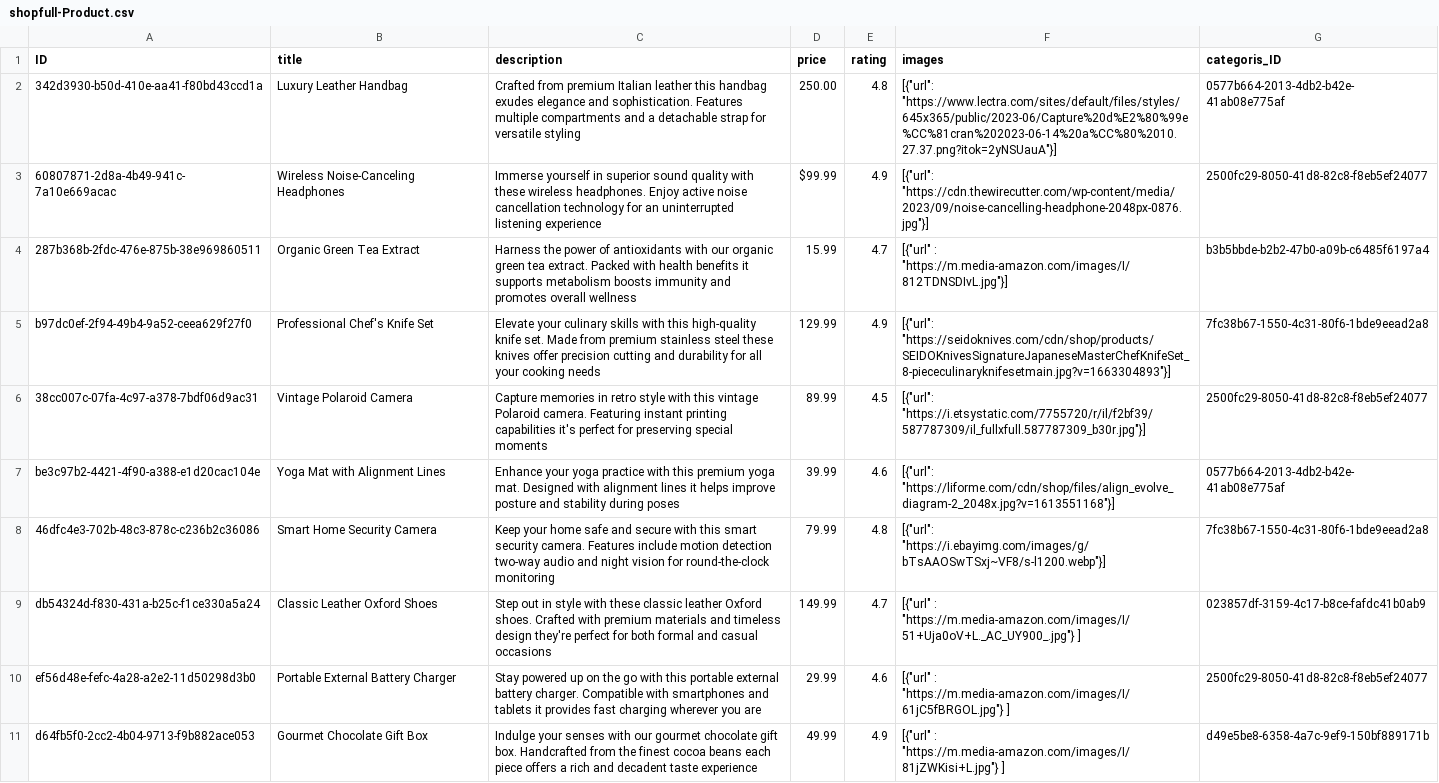
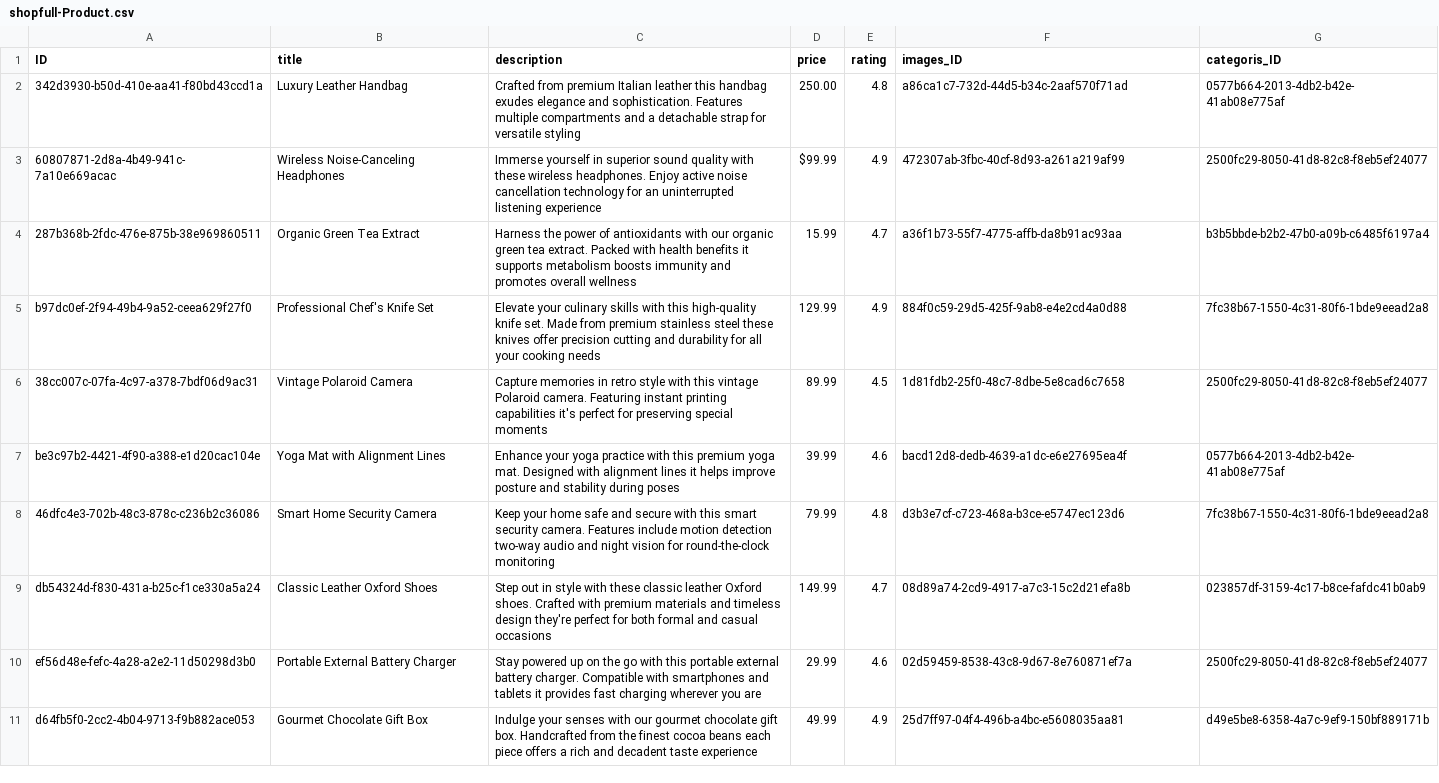
Before and after one commit to Varuzh21/ShopFull, a CSV file: db/csv/shopfull-Product.csv, drawn as a sheet; only a part is shown; the diff covers the shown part only; the diff names each change by its address in the sheet, - before the commit and + after, or states it on an @@ line.

```diff
--- a/db/csv/shopfull-Product.csv
+++ b/db/csv/shopfull-Product.csv
-F1: images
+F1: images_ID
-F2 (images_ID): [{"url": "https://www.lectra.com/sites/default/files/styles/645x365/public/2023-06/Capture%20d%E2%80%99e%CC%81cran%202023-06-14%20a%CC%80%2010.27.37.png?itok=2yNSUauA"}]
+F2 (images_ID): a86ca1c7-732d-44d5-b34c-2aaf570f71ad
-F3 (images_ID): [{"url": "https://cdn.thewirecutter.com/wp-content/media/2023/09/noise-cancelling-headphone-2048px-0876.jpg"}]
+F3 (images_ID): 472307ab-3fbc-40cf-8d93-a261a219af99
-F4 (images_ID): [{"url" : "https://m.media-amazon.com/images/I/812TDNSDIvL.jpg"}]
+F4 (images_ID): a36f1b73-55f7-4775-affb-da8b91ac93aa
-F5 (images_ID): [{"url": "https://seidoknives.com/cdn/shop/products/SEIDOKnivesSignatureJapaneseMasterChefKnifeSet_8-piececulinaryknifesetmain.jpg?v=1663304893"}]
+F5 (images_ID): 884f0c59-29d5-425f-9ab8-e4e2cd4a0d88
-F6 (images_ID): [{"url": "https://i.etsystatic.com/7755720/r/il/f2bf39/587787309/il_fullxfull.587787309_b30r.jpg"}]
+F6 (images_ID): 1d81fdb2-25f0-48c7-8dbe-5e8cad6c7658
-F7 (images_ID): [{"url": "https://liforme.com/cdn/shop/files/align_evolve_diagram-2_2048x.jpg?v=1613551168"}]
+F7 (images_ID): bacd12d8-dedb-4639-a1dc-e6e27695ea4f
-F8 (images_ID): [{"url": "https://i.ebayimg.com/images/g/bTsAAOSwTSxj~VF8/s-l1200.webp"}]
+F8 (images_ID): d3b3e7cf-c723-468a-b3ce-e5747ec123d6
-F9 (images_ID): [{"url" : "https://m.media-amazon.com/images/I/51+Uja0oV+L._AC_UY900_.jpg"} ]
+F9 (images_ID): 08d89a74-2cd9-4917-a7c3-15c2d21efa8b
-F10 (images_ID): [{"url" : "https://m.media-amazon.com/images/I/61jC5fBRGOL.jpg"} ]
+F10 (images_ID): 02d59459-8538-43c8-9d67-8e760871ef7a
-F11 (images_ID): [{"url" : "https://m.media-amazon.com/images/I/81jZWKisi+L.jpg"} ]
+F11 (images_ID): 25d7ff97-04f4-496b-a4bc-e5608035aa81
```
Also changed, not shown: 10 edited cells elsewhere in this file, 4 other files.
